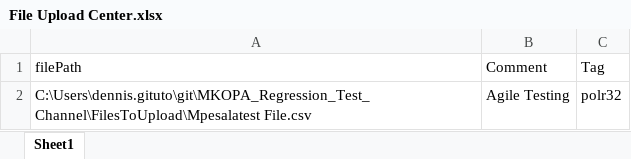
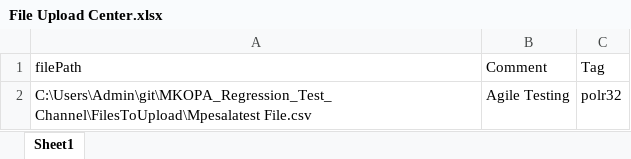
Before and after one commit to TezzaBusinessSolutions/MKOPA_Regression_Test_Channel, an Excel workbook: Data Files/File Upload Center/File Upload Center.xlsx, sheet Sheet1, drawn as a sheet; values as stored, in another font and other column widths than the file's, no borders; the diff names each change by its address in the sheet, - before the commit and + after, or states it on an @@ line.

Commit message:
File uploads

```diff
--- a/Data Files/File Upload Center/File Upload Center.xlsx (sheet Sheet1)
+++ b/Data Files/File Upload Center/File Upload Center.xlsx (sheet Sheet1)
-A2 (filePath): C:\Users\dennis.gituto\git\MKOPA_Regression_Test_Channel\FilesToUpload\Mpesalatest File.csv
+A2 (filePath): C:\Users\Admin\git\MKOPA_Regression_Test_Channel\FilesToUpload\Mpesalatest File.csv
```
Also changed, not shown: 2 other files.
